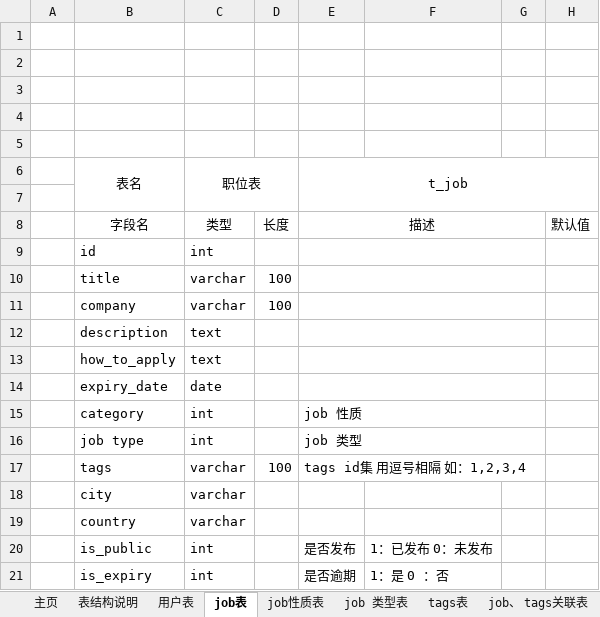
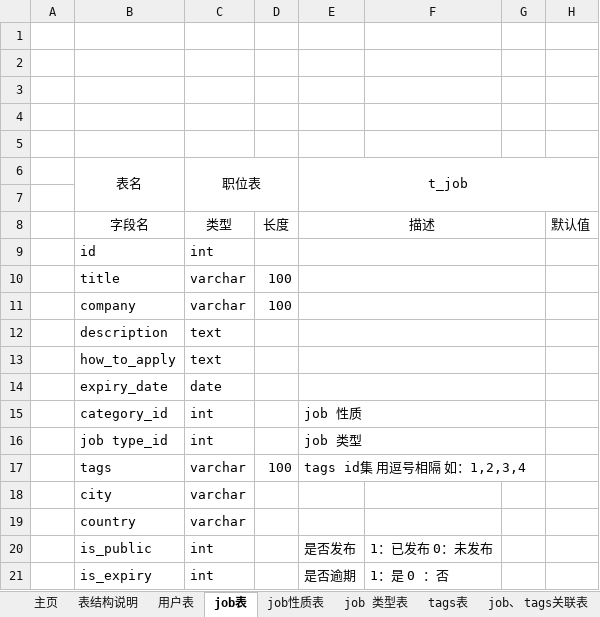
Before and after one commit to Aceysx/codingirls, an Excel workbook: src/main/resources/doc/codingirls.xlsx, sheet job表, drawn as a sheet; values as stored, in another font and other column widths than the file's, no borders; the diff names each change by its address in the sheet, - before the commit and + after, or states it on an @@ line.

```diff
--- a/src/main/resources/doc/codingirls.xlsx (sheet job表)
+++ b/src/main/resources/doc/codingirls.xlsx (sheet job表)
-B15 (表名): category
+B15 (表名): category_id
-B16 (表名): job type
+B16 (表名): job type_id
```
Also changed, not shown: sheet 表结构说明, sheet tags表, 1 other file.
